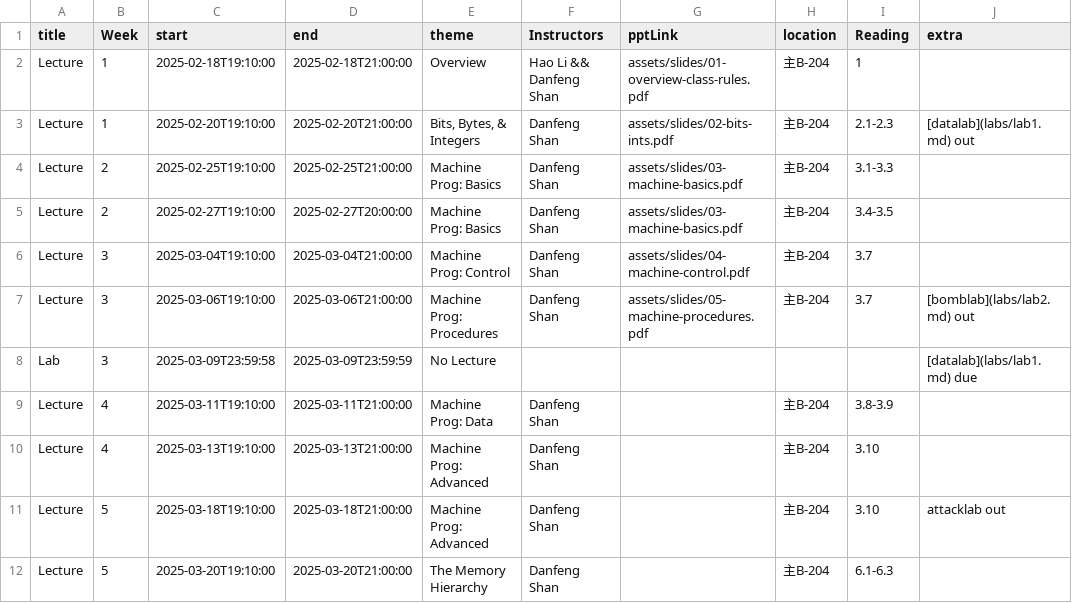
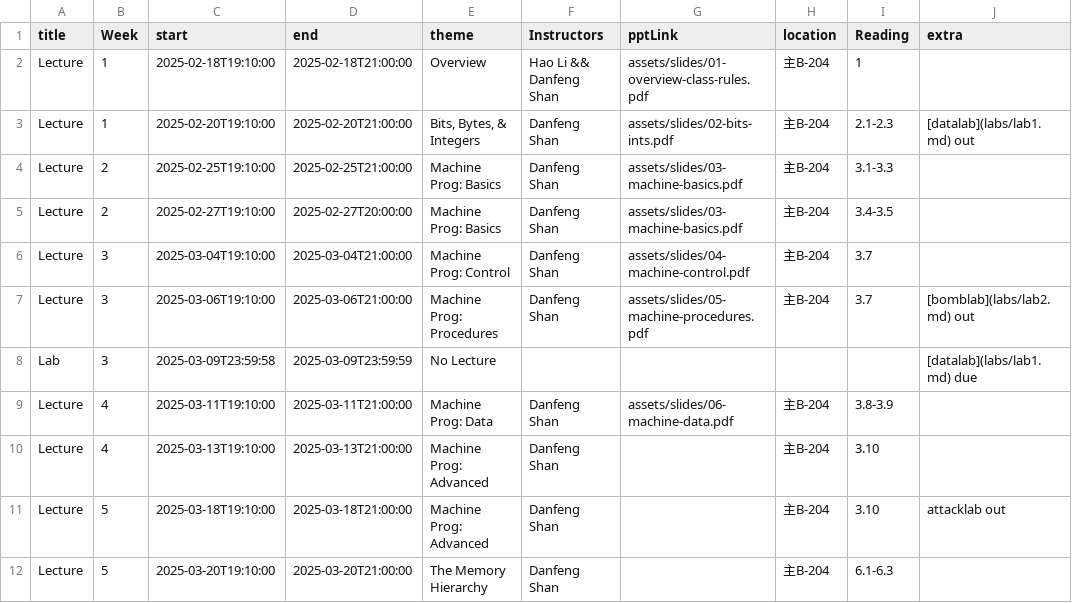
Before and after one commit to Luan-233/xjtu-ics.github.io, a CSV file: docs/static/data/events.csv, drawn as a sheet; only a part is shown.

Commit message:
🍱 Add slides of 6th course

```diff
--- a/docs/static/data/events.csv
+++ b/docs/static/data/events.csv
@@ -8,3 +8,3 @@ Lecture,3,2025-03-06T19:10:00,2025-03-06T21:00:00,Machine Prog: Procedures,Danfe
 Lab,3,2025-03-09T23:59:58,2025-03-09T23:59:59,No Lecture,,,,,[datalab](labs/lab1.md) due
-Lecture,4,2025-03-11T19:10:00,2025-03-11T21:00:00,Machine Prog: Data,Danfeng Shan,,主B-204,3.8-3.9,
+Lecture,4,2025-03-11T19:10:00,2025-03-11T21:00:00,Machine Prog: Data,Danfeng Shan,assets/slides/06-machine-data.pdf,主B-204,3.8-3.9,
 Lecture,4,2025-03-13T19:10:00,2025-03-13T21:00:00,Machine Prog: Advanced,Danfeng Shan,,主B-204,3.10,
```
Also changed, not shown: 1 other file.
